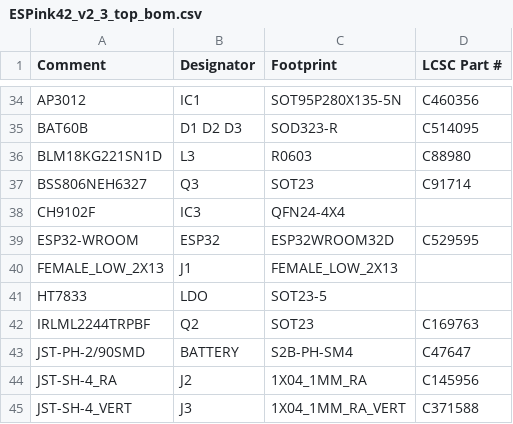
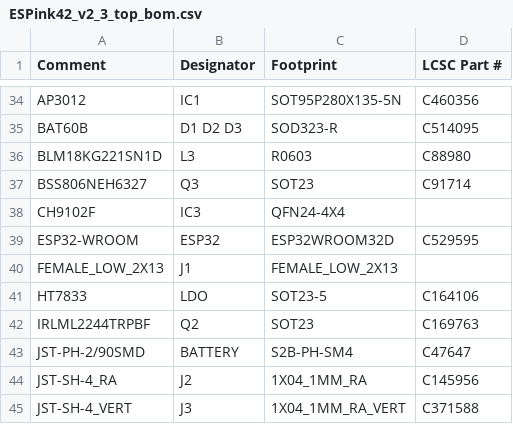
Before and after one commit to LaskaKit/ESPink-42, a CSV file: Production/ESPink42_v2_3_top_bom.csv, drawn as a sheet; only a part is shown, gaps mark what is left out.

Commit message:
Update ESPink42_v2_3_top_bom.csv

```diff
--- a/Production/ESPink42_v2_3_top_bom.csv
+++ b/Production/ESPink42_v2_3_top_bom.csv
@@ -40,3 +40,3 @@ ESP32-WROOM,ESP32,ESP32WROOM32D,C529595
 FEMALE_LOW_2X13,J1,FEMALE_LOW_2X13,
-HT7833,LDO,SOT23-5,
+HT7833,LDO,SOT23-5,C164106
 IRLML2244TRPBF,Q2,SOT23,C169763
```
